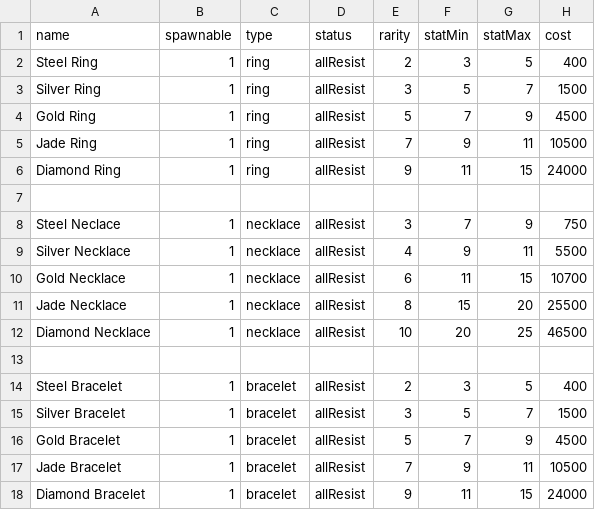
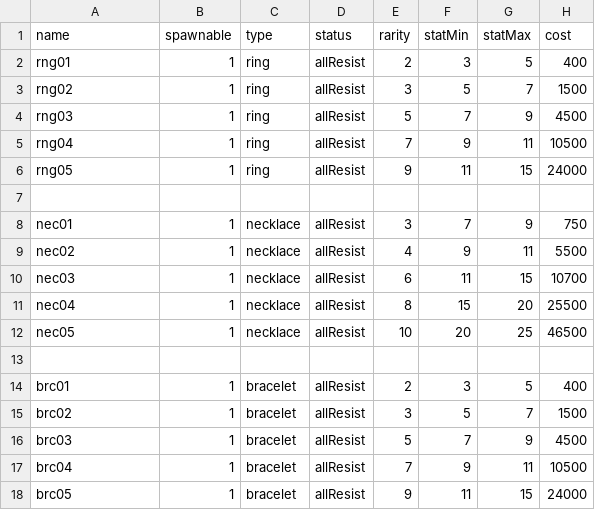
Before and after one commit to Heondu/UnityRPGProject, a CSV file: Assets/Resources/accessories.csv, drawn as a sheet.

```diff
--- a/Assets/Resources/accessories.csv
+++ b/Assets/Resources/accessories.csv
@@ -1,18 +1,18 @@
 name,spawnable,type,status,rarity,statMin,statMax,cost
-Steel Ring,1,ring,allResist,2,3,5,400
-Silver Ring,1,ring,allResist,3,5,7,1500
-Gold Ring,1,ring,allResist,5,7,9,4500
-Jade Ring,1,ring,allResist,7,9,11,10500
-Diamond Ring,1,ring,allResist,9,11,15,24000
+rng01,1,ring,allResist,2,3,5,400
+rng02,1,ring,allResist,3,5,7,1500
+rng03,1,ring,allResist,5,7,9,4500
+rng04,1,ring,allResist,7,9,11,10500
+rng05,1,ring,allResist,9,11,15,24000
 ,,,,,,,
-Steel Neclace,1,necklace,allResist,3,7,9,750
-Silver Necklace,1,necklace,allResist,4,9,11,5500
-Gold Necklace,1,necklace,allResist,6,11,15,10700
-Jade Necklace,1,necklace,allResist,8,15,20,25500
-Diamond Necklace,1,necklace,allResist,10,20,25,46500
+nec01,1,necklace,allResist,3,7,9,750
+nec02,1,necklace,allResist,4,9,11,5500
+nec03,1,necklace,allResist,6,11,15,10700
+nec04,1,necklace,allResist,8,15,20,25500
+nec05,1,necklace,allResist,10,20,25,46500
 ,,,,,,,
-Steel Bracelet,1,bracelet,allResist,2,3,5,400
-Silver Bracelet,1,bracelet,allResist,3,5,7,1500
-Gold Bracelet,1,bracelet,allResist,5,7,9,4500
-Jade Bracelet,1,bracelet,allResist,7,9,11,10500
-Diamond Bracelet,1,bracelet,allResist,9,11,15,24000
+brc01,1,bracelet,allResist,2,3,5,400
+brc02,1,bracelet,allResist,3,5,7,1500
+brc03,1,bracelet,allResist,5,7,9,4500
+brc04,1,bracelet,allResist,7,9,11,10500
+brc05,1,bracelet,allResist,9,11,15,24000
```
Also changed, not shown: Assets/Resources/armor.csv, 19 other files.
